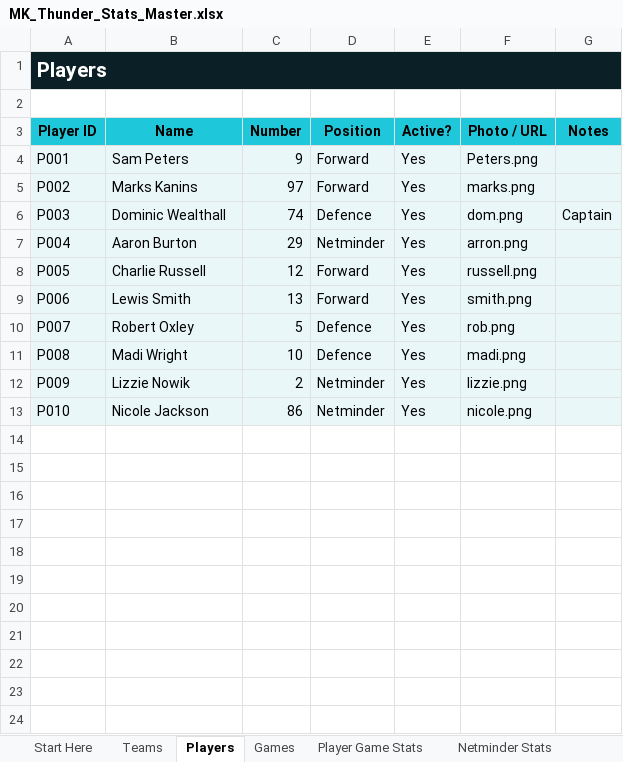
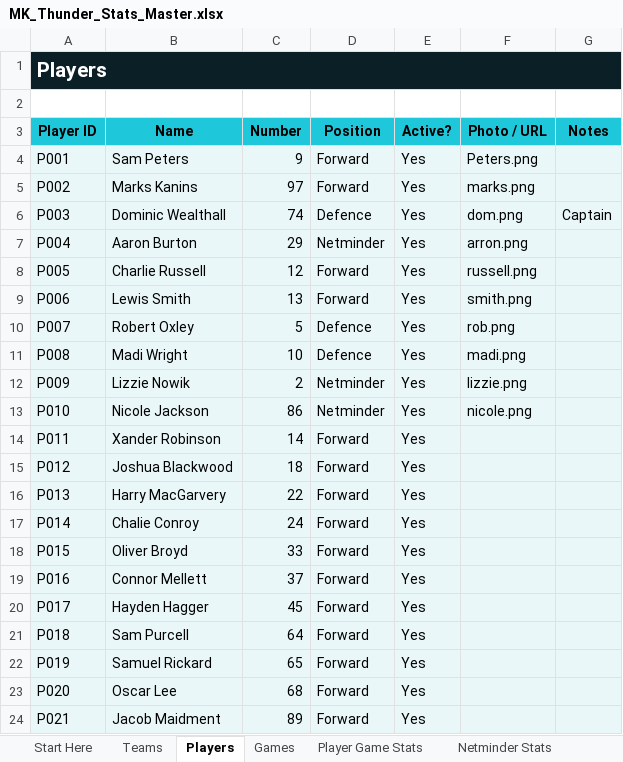
Before and after one commit to Howardmoon76/mk-thunder-stats-v2, an Excel workbook: MK_Thunder_Stats_Master.xlsx, sheet Players, drawn as a sheet; values as stored, in another font and other column widths than the file's, no borders; the diff names each change by its address in the sheet, - before the commit and + after, or states it on an @@ line.

```diff
--- a/MK_Thunder_Stats_Master.xlsx (sheet Players)
+++ b/MK_Thunder_Stats_Master.xlsx (sheet Players)
+row 14: P011 | Xander Robinson | 14 | Forward | Yes
+row 15: P012 | Joshua Blackwood | 18 | Forward | Yes
+row 16: P013 | Harry MacGarvery | 22 | Forward | Yes
+row 17: P014 | Chalie Conroy | 24 | Forward | Yes
+row 18: P015 | Oliver Broyd | 33 | Forward | Yes
+row 19: P016 | Connor Mellett | 37 | Forward | Yes
+row 20: P017 | Hayden Hagger | 45 | Forward | Yes
+row 21: P018 | Sam Purcell | 64 | Forward | Yes
+row 22: P019 | Samuel Rickard | 65 | Forward | Yes
+row 23: P020 | Oscar Lee | 68 | Forward | Yes
+row 24: P021 | Jacob Maidment | 89 | Forward | Yes
```
Also changed, not shown: sheet Dashboard.
